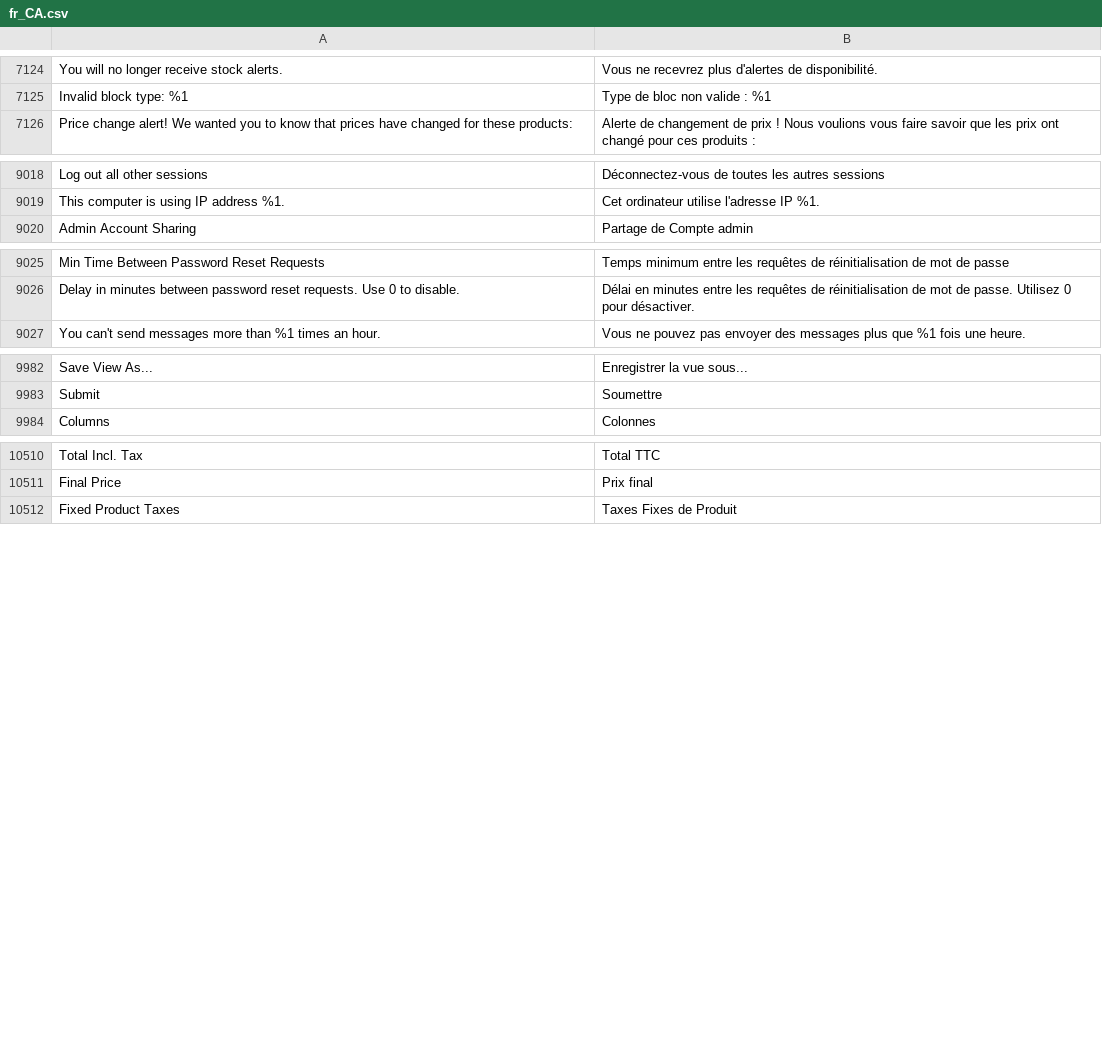
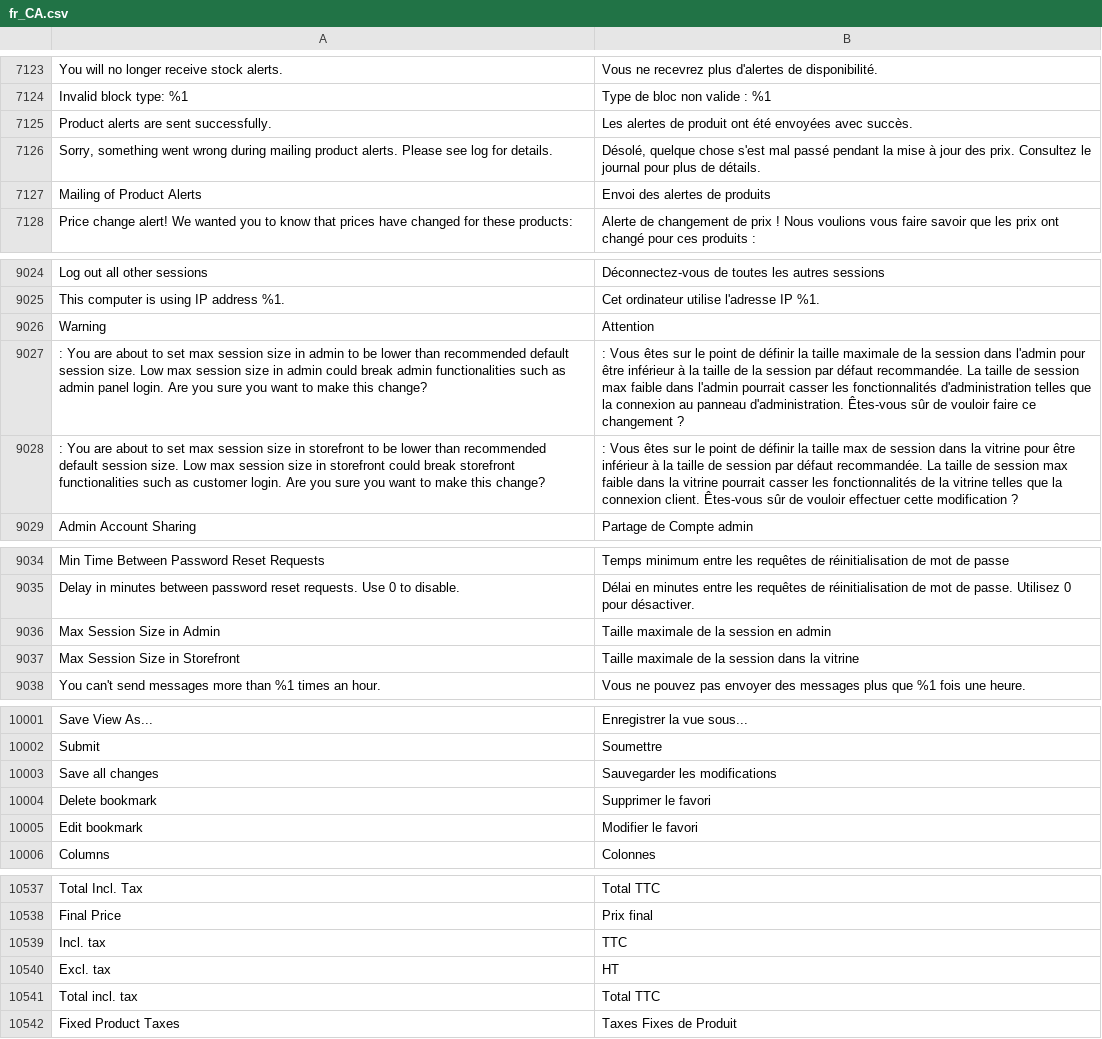
Before and after one commit to magento-l10n/language-fr_CA, a CSV file: fr_CA.csv, drawn as a sheet; only a part is shown, gaps mark what is left out; the diff covers the shown part only; the diff names each change by its address in the sheet, - before the commit and + after, or states it on an @@ line.

Commit message:
Updating translations from Crowdin.

```diff
--- a/fr_CA.csv
+++ b/fr_CA.csv
+row 7125: Product alerts are sent successfully. | Les alertes de produit ont été envoyées avec succès.
+row 7126: Sorry, something went wrong during mailing product alerts. Please see log for details. | Désolé, quelque chose s'est mal passé pendant la mise à jour des prix. Consultez le journal pour plus de détails.
+row 7127: Mailing of Product Alerts | Envoi des alertes de produits
@@ row 10684 moved to row 9026: Warning @@
+row 9027: : You are about to set max session size in admin to be lower than recommended default session size. Low max session size in admin could break admin functionalities such as admin panel login. Are you sure you want to make this change? | : Vous êtes sur le point de définir la taille maximale de la session dans l'admin pour être inférieur à la taille de la session par défaut recommandée. La taille de session max faible dans l'admin pourrait casser les fonctionnalités d'administration telles que la connexion au panneau d'administration. Êtes-vous sûr de vouloir faire ce changement ?
+row 9028: : You are about to set max session size in storefront to be lower than recommended default session size. Low max session size in storefront could break storefront functionalities such as customer login. Are you sure you want to make this change? | : Vous êtes sur le point de définir la taille max de session dans la vitrine pour être inférieur à la taille de session par défaut recommandée. La taille de session max faible dans la vitrine pourrait casser les fonctionnalités de la vitrine telles que la connexion client. Êtes-vous sûr de vouloir effectuer cette modification ?
+row 9036: Max Session Size in Admin | Taille maximale de la session en admin
+row 9037: Max Session Size in Storefront | Taille maximale de la session dans la vitrine
+row 10003: Save all changes | Sauvegarder les modifications
+row 10004: Delete bookmark | Supprimer le favori
+row 10005: Edit bookmark | Modifier le favori
+row 10539: Incl. tax | TTC
+row 10540: Excl. tax | HT
+row 10541: Total incl. tax | Total TTC
```
Also changed, not shown: 16 added rows, 1 removed row, 1 moved row and 1 edited cell elsewhere in this file, 1 other file.
